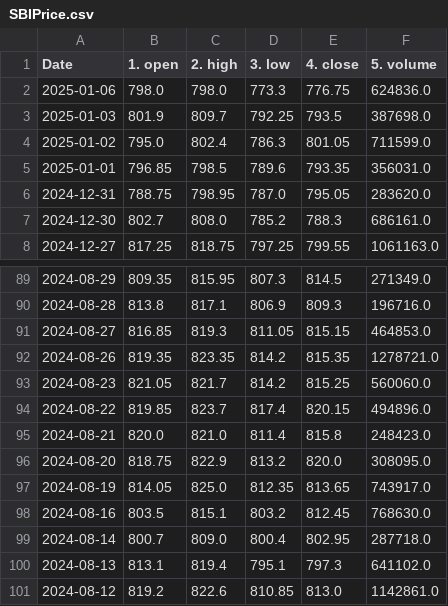
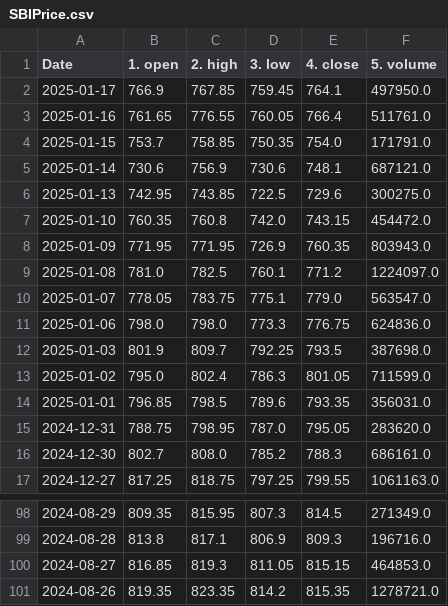
Before and after one commit to Saurabhn05/advance-python, a CSV file: API Project/SBIPrice.csv, drawn as a sheet; only a part is shown, gaps mark what is left out; removed rows and columns are numbered as before the commit, all else as after; the diff names each change by its address in the sheet, - before the commit and + after, or states it on an @@ line.

```diff
--- a/API Project/SBIPrice.csv
+++ b/API Project/SBIPrice.csv
+row 2: 2025-01-17 | 766.9 | 767.85 | 759.45 | 764.1 | 497950.0
+row 3: 2025-01-16 | 761.65 | 776.55 | 760.05 | 766.4 | 511761.0
+row 4: 2025-01-15 | 753.7 | 758.85 | 750.35 | 754.0 | 171791.0
+row 5: 2025-01-14 | 730.6 | 756.9 | 730.6 | 748.1 | 687121.0
+row 6: 2025-01-13 | 742.95 | 743.85 | 722.5 | 729.6 | 300275.0
+row 7: 2025-01-10 | 760.35 | 760.8 | 742.0 | 743.15 | 454472.0
+row 8: 2025-01-09 | 771.95 | 771.95 | 726.9 | 760.35 | 803943.0
+row 9: 2025-01-08 | 781.0 | 782.5 | 760.1 | 771.2 | 1224097.0
+row 10: 2025-01-07 | 778.05 | 783.75 | 775.1 | 779.0 | 563547.0
-row 93: 2024-08-23 | 821.05 | 821.7 | 814.2 | 815.25 | 560060.0
-row 94: 2024-08-22 | 819.85 | 823.7 | 817.4 | 820.15 | 494896.0
-row 95: 2024-08-21 | 820.0 | 821.0 | 811.4 | 815.8 | 248423.0
-row 96: 2024-08-20 | 818.75 | 822.9 | 813.2 | 820.0 | 308095.0
-row 97: 2024-08-19 | 814.05 | 825.0 | 812.35 | 813.65 | 743917.0
-row 98: 2024-08-16 | 803.5 | 815.1 | 803.2 | 812.45 | 768630.0
-row 99: 2024-08-14 | 800.7 | 809.0 | 800.4 | 802.95 | 287718.0
-row 100: 2024-08-13 | 813.1 | 819.4 | 795.1 | 797.3 | 641102.0
-row 101: 2024-08-12 | 819.2 | 822.6 | 810.85 | 813.0 | 1142861.0
```
Also changed, not shown: API Project/HDFCPrice.csv, 1 other file.
